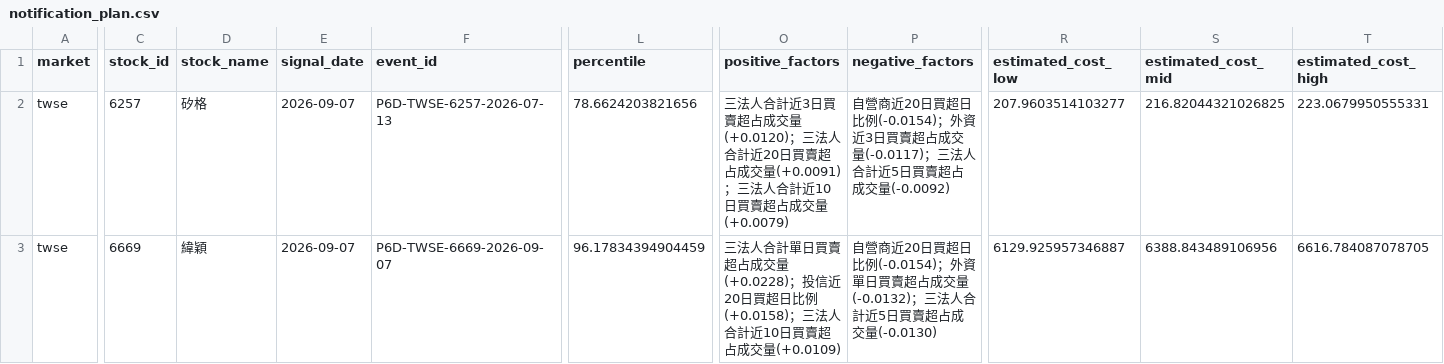
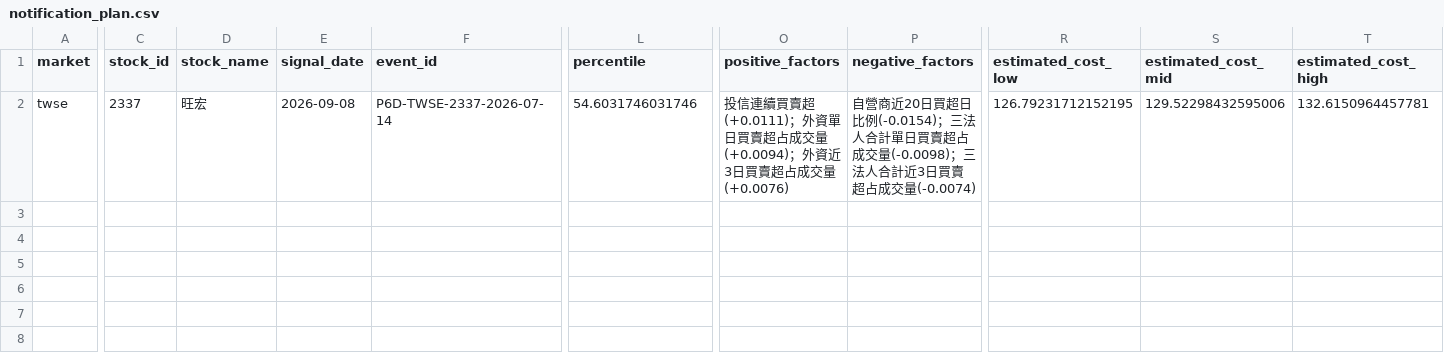
Before and after one commit to Locodoco2024/tw-stock-monitor, a CSV file: institutional_twse/notification_plan.csv, drawn as a sheet; only a part is shown, gaps mark what is left out; rows hold the shown columns only; the diff covers the shown part only; the diff names each change by its address in the sheet, - before the commit and + after, or states it on an @@ line.

```diff
--- a/institutional_twse/notification_plan.csv
+++ b/institutional_twse/notification_plan.csv
-C2 (stock_id): 6257
+C2 (stock_id): 2337
-D2 (stock_name): 矽格
+D2 (stock_name): 旺宏
-E2 (signal_date): 2026-09-07
+E2 (signal_date): 2026-09-08
-F2 (event_id): P6D-TWSE-6257-2026-07-13
+F2 (event_id): P6D-TWSE-2337-2026-07-14
-L2 (percentile): 78.6624203821656
+L2 (percentile): 54.6031746031746
-O2 (positive_factors): 三法人合計近3日買賣超占成交量(+0.0120)；三法人合計近20日買賣超占成交量(+0.0091)；三法人合計近10日買賣超占成交量(+0.0079)
+O2 (positive_factors): 投信連續買賣超(+0.0111)；外資單日買賣超占成交量(+0.0094)；外資近3日買賣超占成交量(+0.0076)
-P2 (negative_factors): …比例(-0.0154)；外資近3日買賣超占成交量(-0.0117)；三法人合計近5日買賣超占成交量(-0.0092)
+P2 (negative_factors): …比例(-0.0154)；三法人合計單日買賣超占成交量(-0.0098)；三法人合計近3日買賣超占成交量(-0.0074)
-R2 (estimated_cost_low): 207.9603514103277
+R2 (estimated_cost_low): 126.79231712152195
-S2 (estimated_cost_mid): 216.82044321026825
+S2 (estimated_cost_mid): 129.52298432595006
-T2 (estimated_cost_high): 223.0679950555331
+T2 (estimated_cost_high): 132.6150964457781
-row 3: twse | 6669 | 緯穎 | 2026-09-07 | P6D-TWSE-6669-2026-09-07 | 96.17834394904459 | 三法人合計單日買賣超占成交量(+0.0228)；投信近20日買超日比例(+0.0158)；三法人合計近10日買賣超占成交量(+0.0109) | 自營商近20日買超日比例(-0.0154)；外資單日買賣超占成交量(-0.0132)；三法人合計近5日買賣超占成交量(-0.0130) | 6129.925957346887 | 6388.843489106956 | 6616.784087078705
```
Also changed, not shown: 5 edited cells elsewhere in this file, institutional_twse/lifecycle_events.csv, institutional_twse/lifecycle_notifications.csv, 4 other files.
